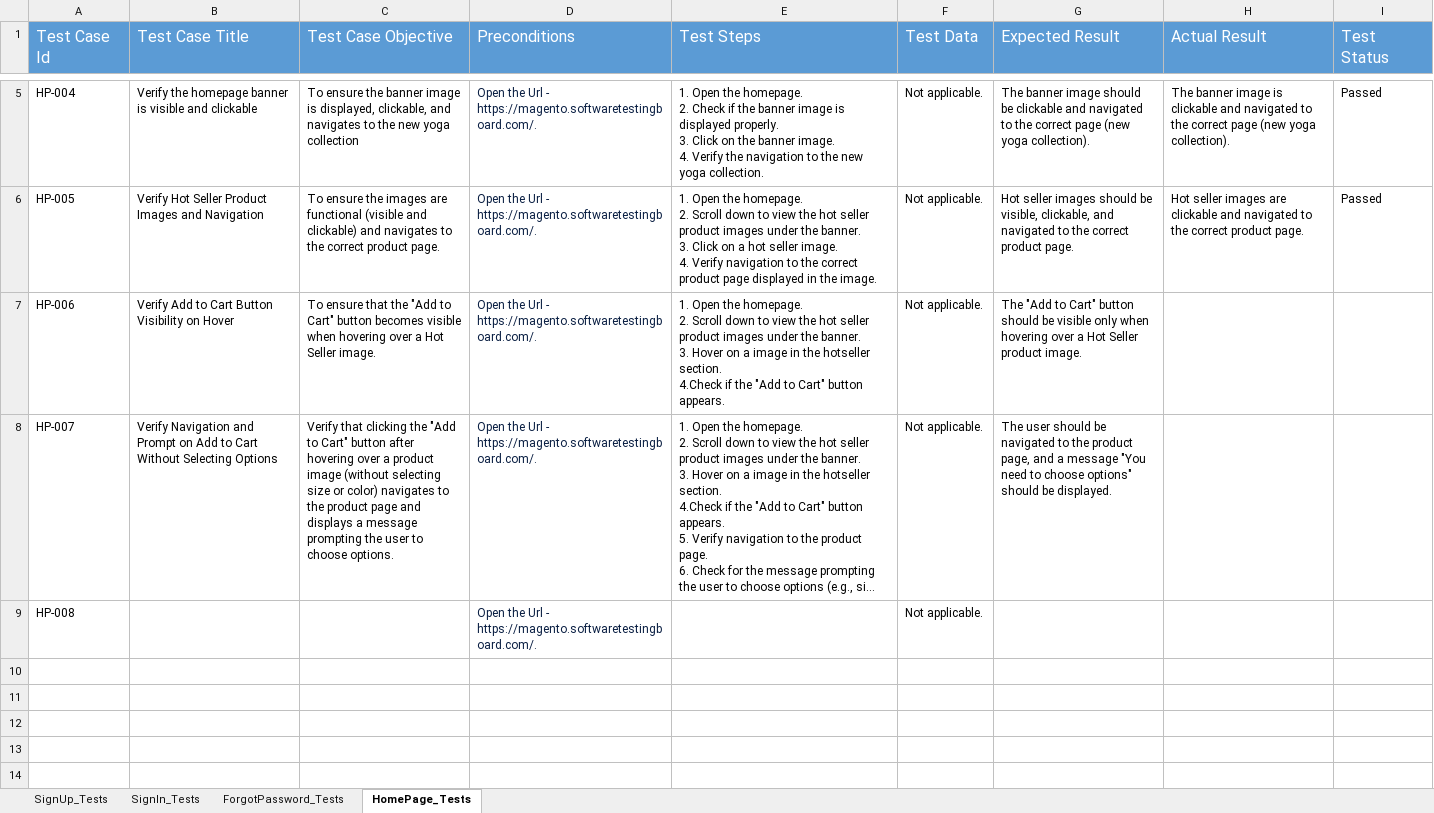
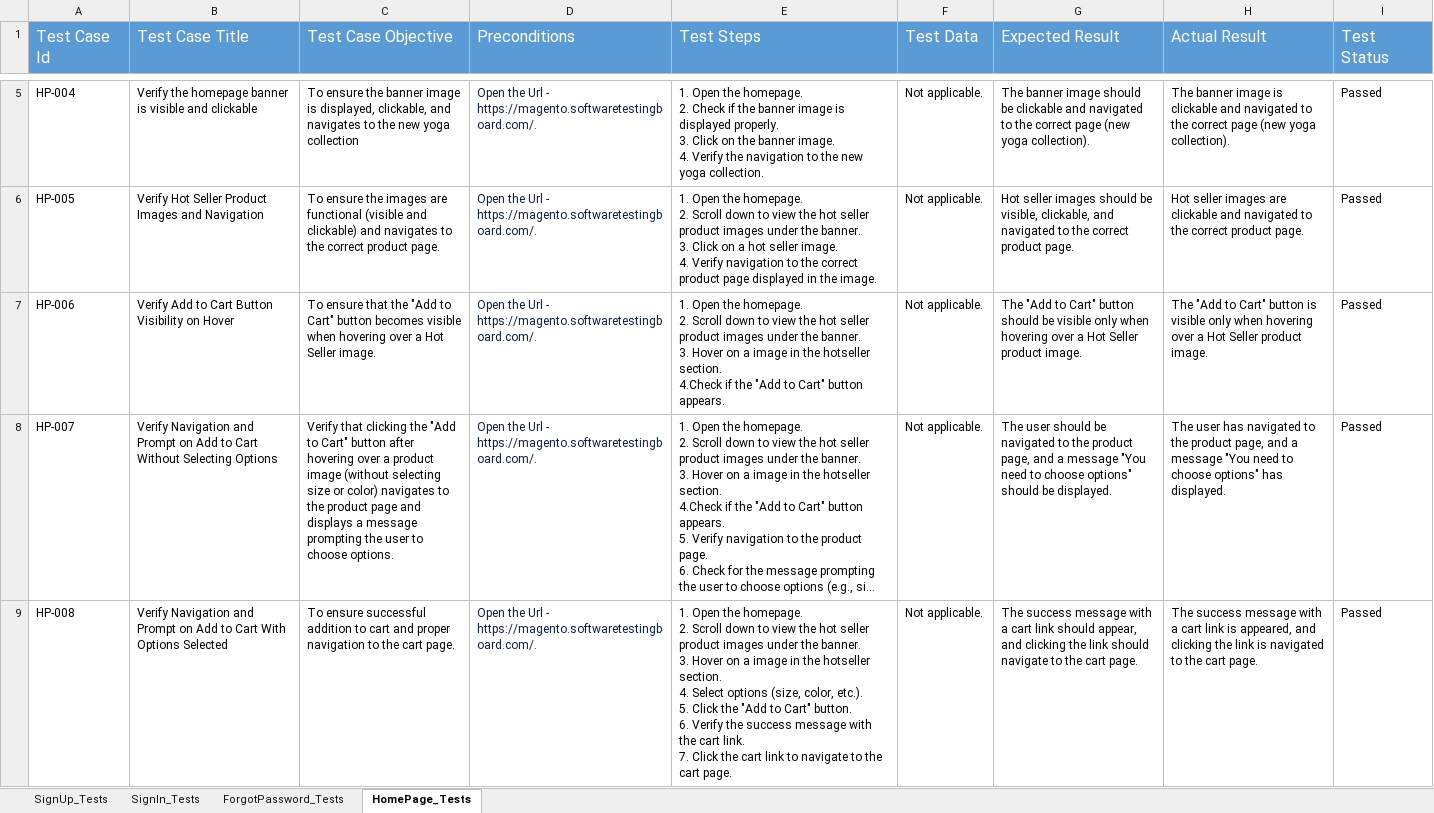
Before and after one commit to YadvirJaswal/Practice-Basics-of-Playwright, an Excel workbook: Test Data/ECT-TestCases.xlsx, sheet HomePage_Tests, drawn as a sheet; only a part is shown, gaps mark what is left out; long unchanged cells end in …; values as stored, in another font and other column widths than the file's, no borders; ↵ is a line break in a cell; the diff names each change by its address in the sheet, - before the commit and + after, or states it on an @@ line.

Commit message:
Update ECT-TestCases.xlsx

```diff
--- a/Test Data/ECT-TestCases.xlsx (sheet HomePage_Tests)
+++ b/Test Data/ECT-TestCases.xlsx (sheet HomePage_Tests)
-H7 (Actual Result): (empty)
+H7 (Actual Result): The "Add to Cart" button is visible only when hovering over a Hot Seller product image.
-I7:I9 (Test Status): (empty)
+I7:I9 (Test Status): Passed
-H8 (Actual Result): (empty)
+H8 (Actual Result): The user has navigated to the product page, and a message "You need to choose options" has displayed.
-B9 (Test Case Title): (empty)
+B9 (Test Case Title): Verify Navigation and Prompt on Add to Cart With Options Selected
-C9 (Test Case Objective): (empty)
+C9 (Test Case Objective): To ensure successful addition to cart and proper navigation to the cart page.
-E9 (Test Steps): (empty)
+E9 (Test Steps): 1. Open the homepage. ↵ 2. Scroll down to view the hot seller product images under the banner. ↵ 3. Hover on a image in the hotseller section. ↵ 4. Select options (size, color, etc.). ↵ 5. Click the "Add to Cart" button. ↵ 6. Verify the success message with the cart link. ↵ 7. Click the cart link to navigate to the cart page.
-G9 (Expected Result): (empty)
+G9 (Expected Result): The success message with a cart link should appear, and clicking the link should navigate to the cart page.
-H9 (Actual Result): (empty)
+H9 (Actual Result): The success message with a cart link is appeared, and clicking the link is navigated to the cart page.
```
